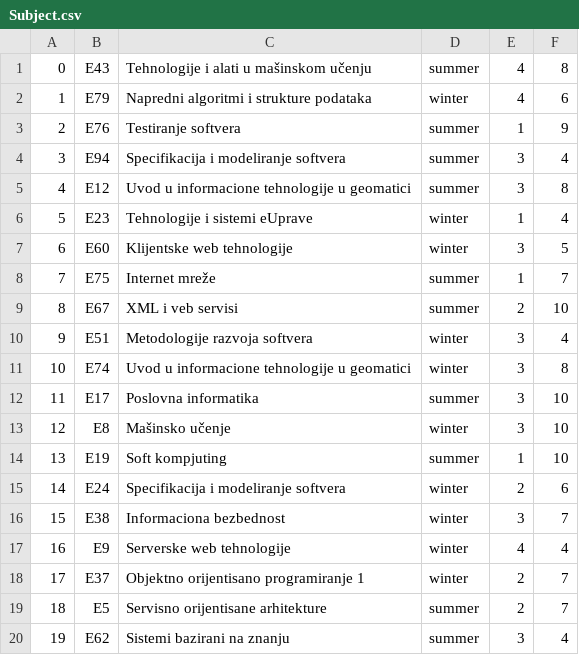
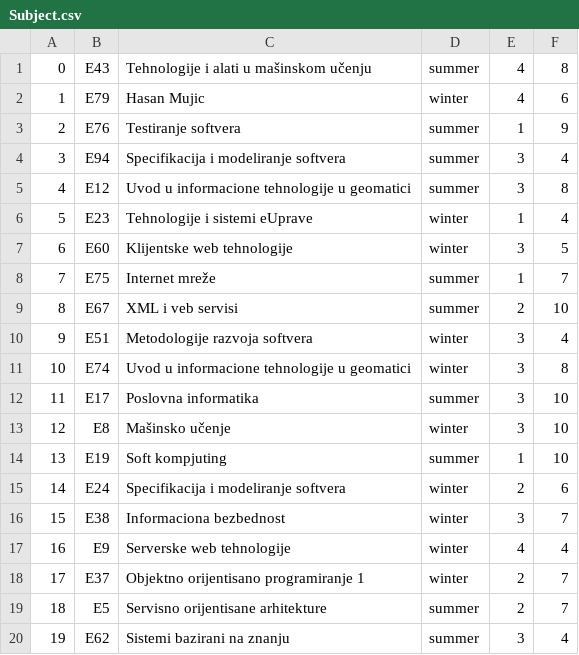
Before and after one commit to CerTech-Solutions/ssluzba-upgraded, a CSV file: CLI/Data/Subject.csv, drawn as a sheet.

```diff
--- a/CLI/Data/Subject.csv
+++ b/CLI/Data/Subject.csv
@@ -1,3 +1,3 @@
 0,E43,Tehnologije i alati u mašinskom učenju,summer,4,8
-1,E79,Napredni algoritmi i strukture podataka,winter,4,6
+1,E79,Hasan Mujic,winter,4,6
 2,E76,Testiranje softvera,summer,1,9
```
Also changed, not shown: 12 other files.
